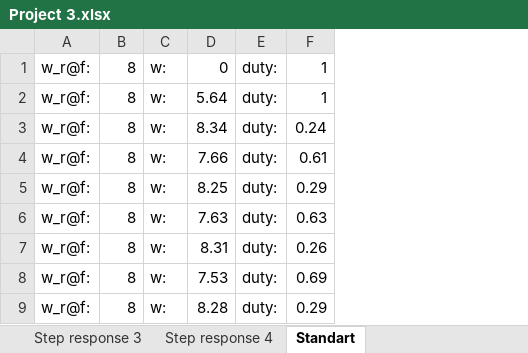
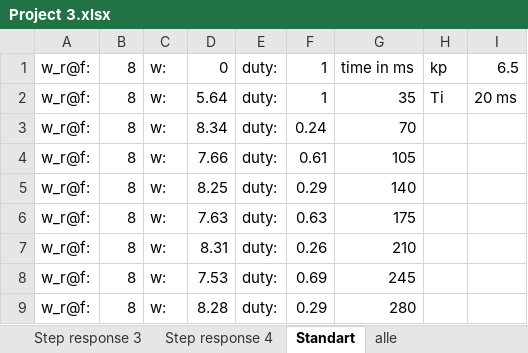
Before and after one commit to Marlenexyz/EMBE-Group, an Excel workbook: docs/Project 3.xlsx, sheet Standart, drawn as a sheet; only a part is shown; values as stored, in another font and other column widths than the file's, no borders; charts and pictures not drawn; the diff covers the shown part only; the diff names each change by its address in the sheet, - before the commit and + after, or states it on an @@ line.

```diff
--- a/docs/Project 3.xlsx (sheet Standart)
+++ b/docs/Project 3.xlsx (sheet Standart)
+sheet tab: alle
+column G, rows 1-9: time in ms | 35 | 70 | 105 | 140 | 175 | 210 | 245 | 280
+column H, rows 1-2: kp | Ti
+column I, rows 1-2: 6.5 | 20 ms
```
Also changed, not shown: 120 added rows elsewhere in this sheet, sheet Step response 4, sheet Step response 2, sheet Step response 1, sheet Step response 3, sheet Loadperformance PI, charts or pictures.
